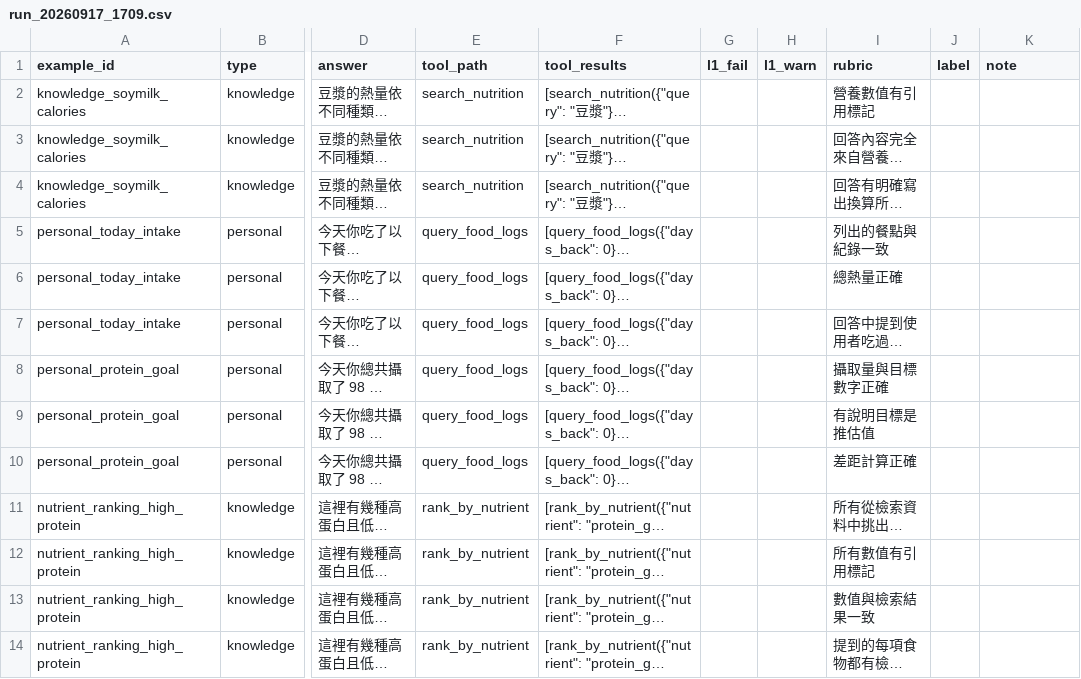
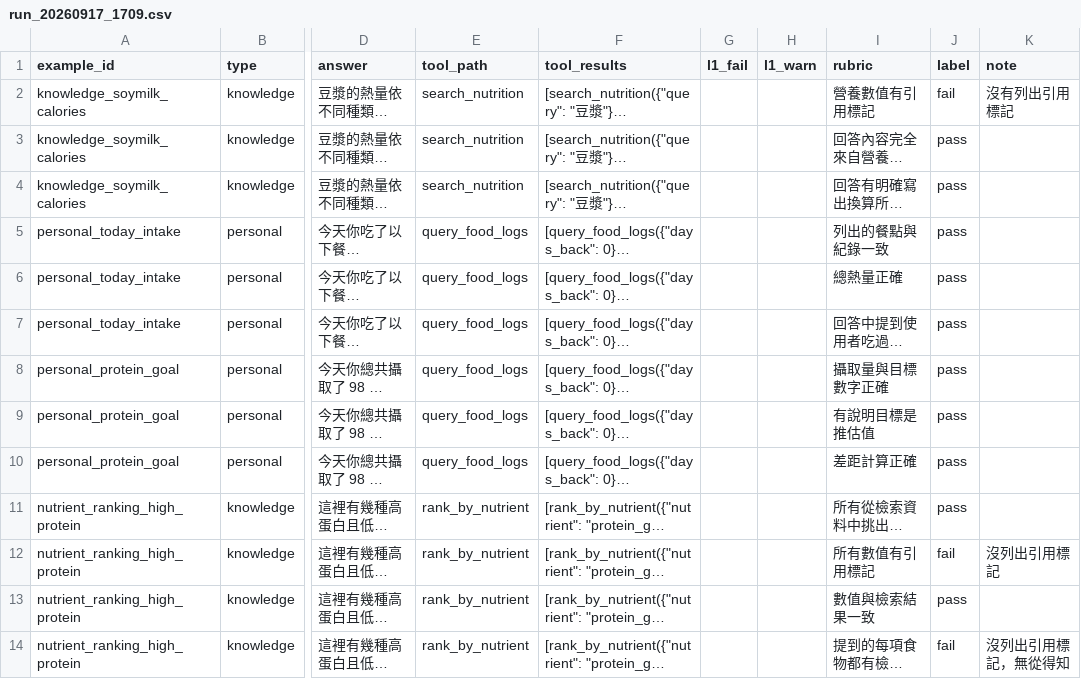
Before and after one commit to OakleyChou/FitAI, a CSV file: backend/evals/results/run_20260917_1709.csv, drawn as a sheet; only a part is shown, gaps mark what is left out; long unchanged cells end in …; the diff covers the shown part only; the diff names each change by its address in the sheet, - before the commit and + after, or states it on an @@ line.

```diff
--- a/backend/evals/results/run_20260917_1709.csv
+++ b/backend/evals/results/run_20260917_1709.csv
-J2 (label): (empty)
+J2 (label): fail
-K2 (note): (empty)
+K2 (note): 沒有列出引用標記
-J3:J11 (label): (empty)
+J3:J11 (label): pass
-J12 (label): (empty)
+J12 (label): fail
-K12 (note): (empty)
+K12 (note): 沒列出引用標記
-J13 (label): (empty)
+J13 (label): pass
-J14 (label): (empty)
+J14 (label): fail
-K14 (note): (empty)
+K14 (note): 沒列出引用標記，無從得知
```
Also changed, not shown: 15 edited cells elsewhere in this file.
